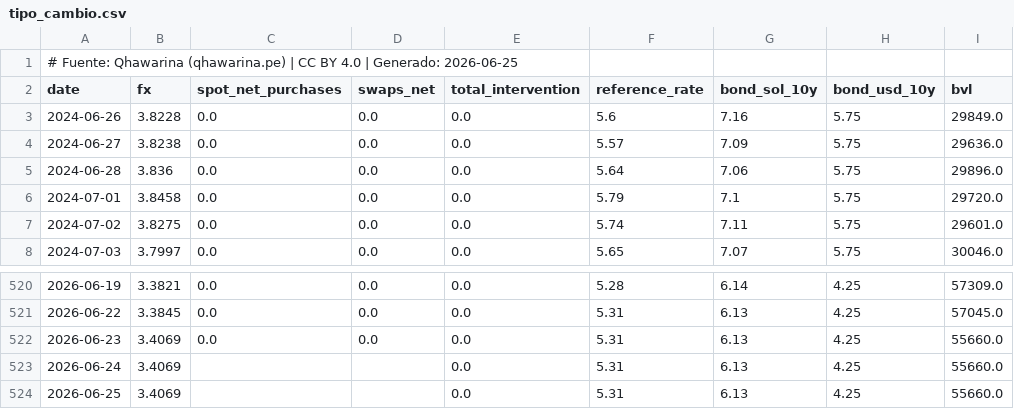
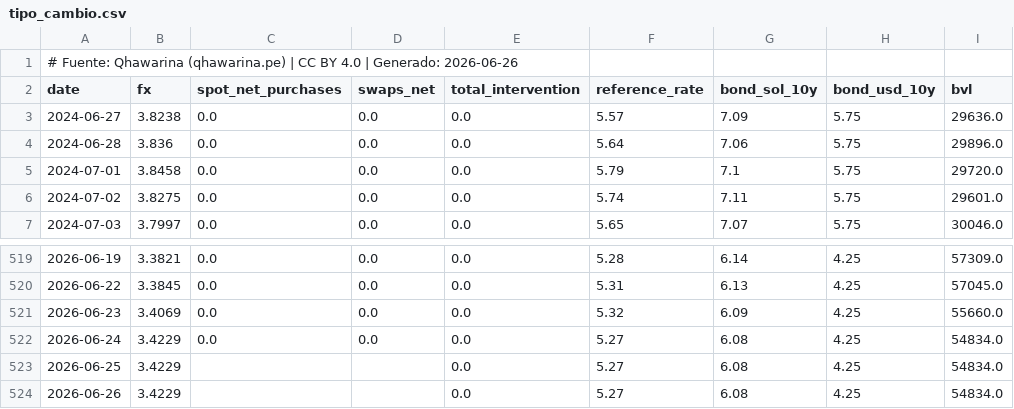
Before and after one commit to cesarchavezp29/qhawarina, a CSV file: exports/data/csv/tipo_cambio.csv, drawn as a sheet; only a part is shown, gaps mark what is left out.

```diff
--- a/exports/data/csv/tipo_cambio.csv
+++ b/exports/data/csv/tipo_cambio.csv
@@ -1,4 +1,3 @@
-# Fuente: Qhawarina (qhawarina.pe) | CC BY 4.0 | Generado: 2026-06-25
+# Fuente: Qhawarina (qhawarina.pe) | CC BY 4.0 | Generado: 2026-06-26
 date,fx,spot_net_purchases,swaps_net,total_intervention,reference_rate,bond_sol_10y,bond_usd_10y,bvl
-2024-06-26,3.8228,0.0,0.0,0.0,5.6,7.16,5.75,29849.0
 2024-06-27,3.8238,0.0,0.0,0.0,5.57,7.09,5.75,29636.0
@@ -521,4 +520,5 @@ date,fx,spot_net_purchases,swaps_net,total_intervention,reference_rate,bond_sol_
 2026-06-22,3.3845,0.0,0.0,0.0,5.31,6.13,4.25,57045.0
-2026-06-23,3.4069,0.0,0.0,0.0,5.31,6.13,4.25,55660.0
-2026-06-24,3.4069,,,0.0,5.31,6.13,4.25,55660.0
-2026-06-25,3.4069,,,0.0,5.31,6.13,4.25,55660.0
+2026-06-23,3.4069,0.0,0.0,0.0,5.32,6.09,4.25,55660.0
+2026-06-24,3.4229,0.0,0.0,0.0,5.27,6.08,4.25,54834.0
+2026-06-25,3.4229,,,0.0,5.27,6.08,4.25,54834.0
+2026-06-26,3.4229,,,0.0,5.27,6.08,4.25,54834.0
```
Also changed, not shown: exports/data/csv/indices_riesgo_mensual.csv, exports/data/csv/pbi_nowcast.csv, 10 other files.
